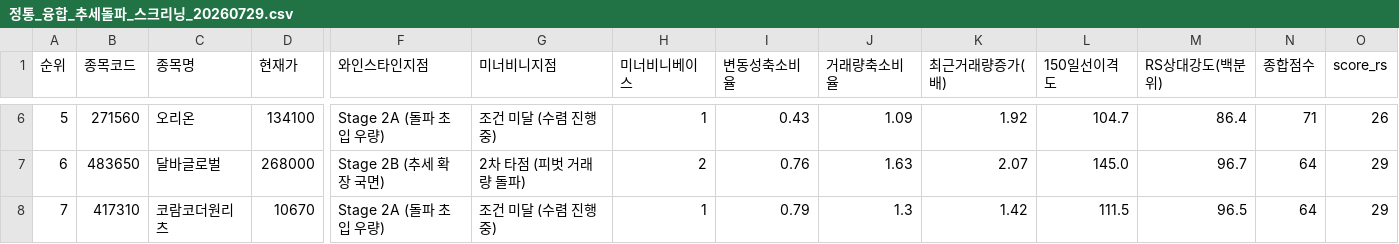
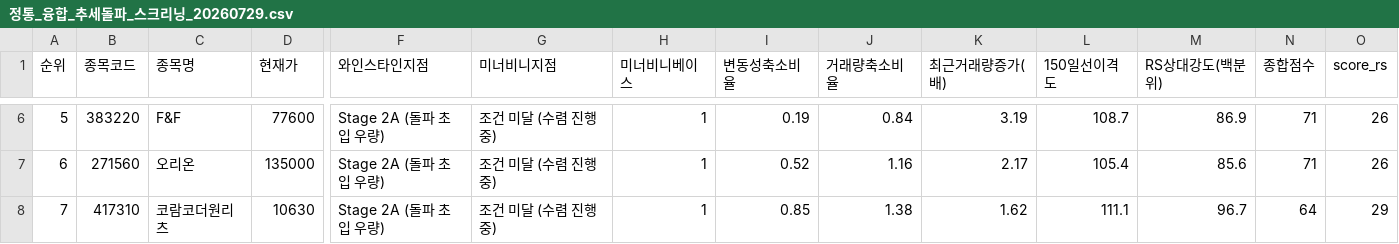
Before and after one commit to nicegoodguy84/korea_stock, a CSV file: 정통_융합_추세돌파_스크리닝_20260729.csv, drawn as a sheet; only a part is shown, gaps mark what is left out; the diff covers the shown part only; the diff names each change by its address in the sheet, - before the commit and + after, or states it on an @@ line.

```diff
--- a/정통_융합_추세돌파_스크리닝_20260729.csv
+++ b/정통_융합_추세돌파_스크리닝_20260729.csv
-B6 (종목코드): 271560
+B6 (종목코드): 383220
-C6 (종목명): 오리온
+C6 (종목명): F&F
-D6 (현재가): 134100
+D6 (현재가): 77600
-I6 (변동성축소비율): 0.43
+I6 (변동성축소비율): 0.19
-J6 (거래량축소비율): 1.09
+J6 (거래량축소비율): 0.84
-K6 (최근거래량증가(배)): 1.92
+K6 (최근거래량증가(배)): 3.19
-L6 (150일선이격도): 104.7
+L6 (150일선이격도): 108.7
-M6 (RS상대강도(백분위)): 86.4
+M6 (RS상대강도(백분위)): 86.9
-B7 (종목코드): 483650
+B7 (종목코드): 271560
-C7 (종목명): 달바글로벌
+C7 (종목명): 오리온
-D7 (현재가): 268000
+D7 (현재가): 135000
-F7 (와인스타인지점): Stage 2B (추세 확장 국면)
+F7 (와인스타인지점): Stage 2A (돌파 초입 우량)
-G7 (미너비니지점): 2차 타점 (피벗 거래량 돌파)
+G7 (미너비니지점): 조건 미달 (수렴 진행중)
-H7 (미너비니베이스): 2
+H7 (미너비니베이스): 1
-I7 (변동성축소비율): 0.76
+I7 (변동성축소비율): 0.52
-J7 (거래량축소비율): 1.63
+J7 (거래량축소비율): 1.16
-K7 (최근거래량증가(배)): 2.07
+K7 (최근거래량증가(배)): 2.17
-L7 (150일선이격도): 145.0
+L7 (150일선이격도): 105.4
-M7 (RS상대강도(백분위)): 96.7
+M7 (RS상대강도(백분위)): 85.6
-N7 (종합점수): 64
+N7 (종합점수): 71
-O7 (score_rs): 29
+O7 (score_rs): 26
-D8 (현재가): 10670
+D8 (현재가): 10630
-I8 (변동성축소비율): 0.79
+I8 (변동성축소비율): 0.85
-J8 (거래량축소비율): 1.3
+J8 (거래량축소비율): 1.38
-K8 (최근거래량증가(배)): 1.42
+K8 (최근거래량증가(배)): 1.62
-L8 (150일선이격도): 111.5
+L8 (150일선이격도): 111.1
-M8 (RS상대강도(백분위)): 96.5
+M8 (RS상대강도(백분위)): 96.7
```
Also changed, not shown: 52 edited cells elsewhere in this file, 2 other files.
